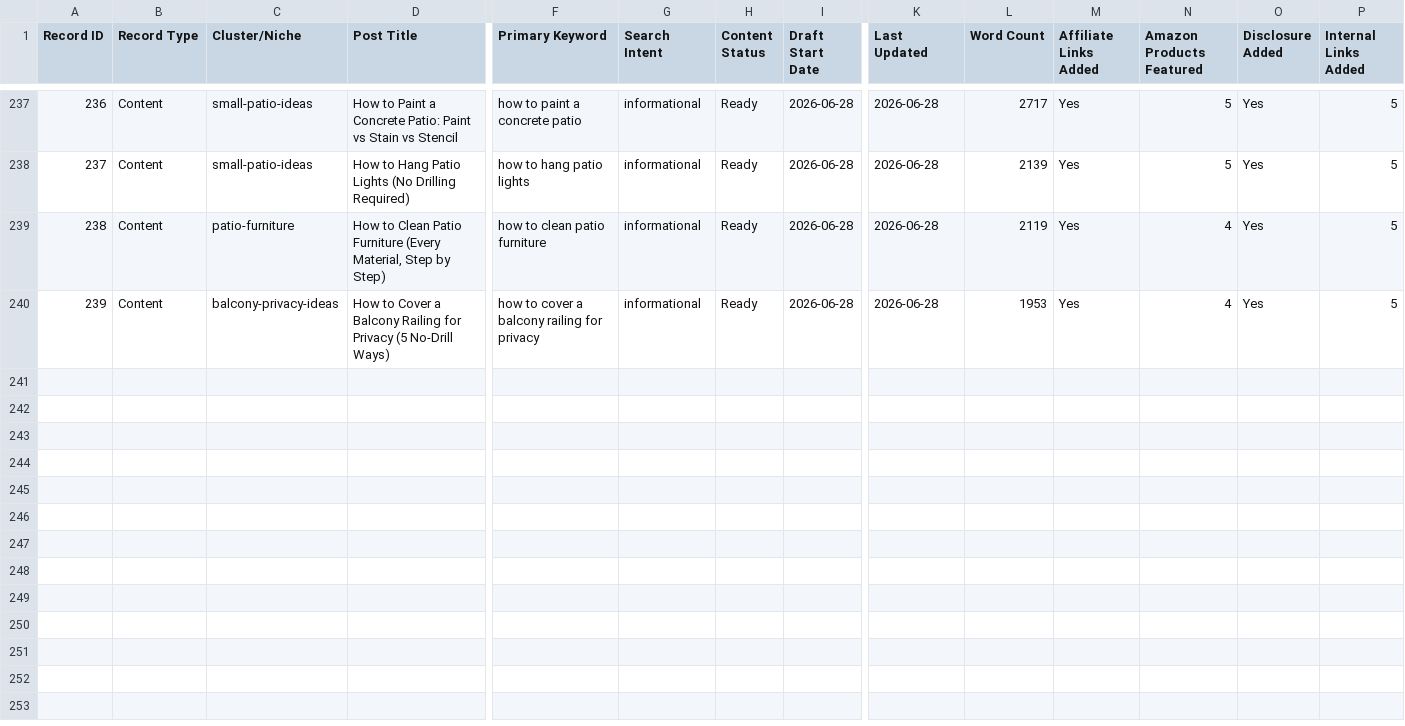
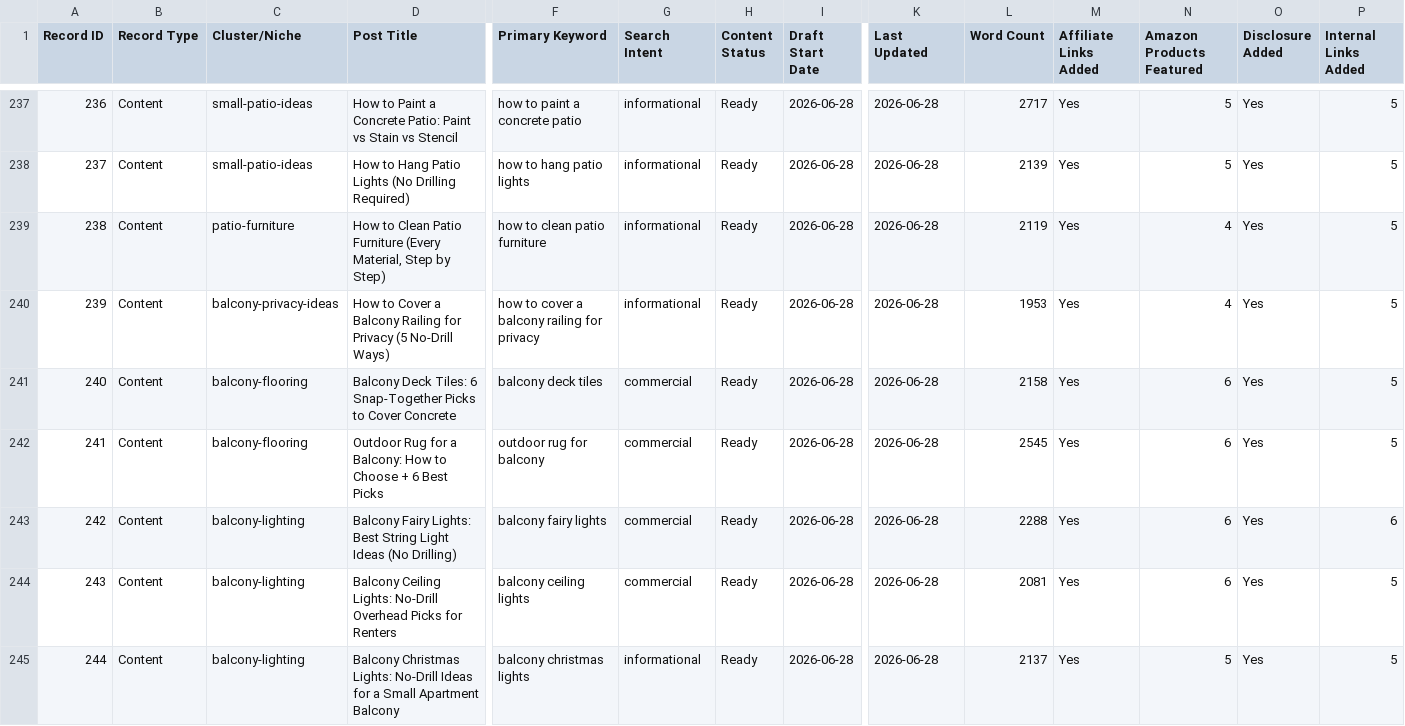
Before and after one commit to imtiazNDMA/pinterest-blogging, a CSV file: pinterest_blog_master_tracker.csv, drawn as a sheet; only a part is shown, gaps mark what is left out; rows hold the shown columns only; the diff names each change by its address in the sheet, - before the commit and + after, or states it on an @@ line.

```diff
--- a/pinterest_blog_master_tracker.csv
+++ b/pinterest_blog_master_tracker.csv
+row 241: 240 | Content | balcony-flooring | Balcony Deck Tiles: 6 Snap-Together Picks to Cover Concrete | balcony deck tiles | commercial | Ready | 2026-06-28 | 2026-06-28 | 2158 | Yes | 6 | Yes | 5
+row 242: 241 | Content | balcony-flooring | Outdoor Rug for a Balcony: How to Choose + 6 Best Picks | outdoor rug for balcony | commercial | Ready | 2026-06-28 | 2026-06-28 | 2545 | Yes | 6 | Yes | 5
+row 243: 242 | Content | balcony-lighting | Balcony Fairy Lights: Best String Light Ideas (No Drilling) | balcony fairy lights | commercial | Ready | 2026-06-28 | 2026-06-28 | 2288 | Yes | 6 | Yes | 6
+row 244: 243 | Content | balcony-lighting | Balcony Ceiling Lights: No-Drill Overhead Picks for Renters | balcony ceiling lights | commercial | Ready | 2026-06-28 | 2026-06-28 | 2081 | Yes | 6 | Yes | 5
+row 245: 244 | Content | balcony-lighting | Balcony Christmas Lights: No-Drill Ideas for a Small Apartment Balcony | balcony christmas lights | informational | Ready | 2026-06-28 | 2026-06-28 | 2137 | Yes | 5 | Yes | 5
```
Also changed, not shown: 6 other files.
